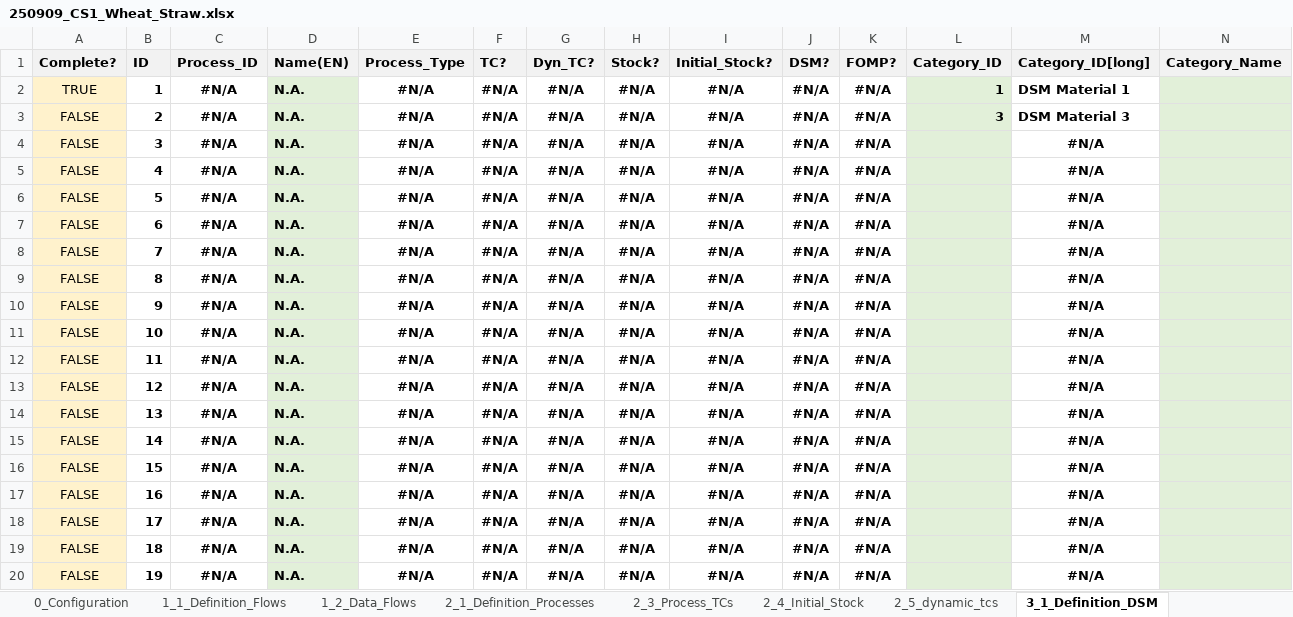
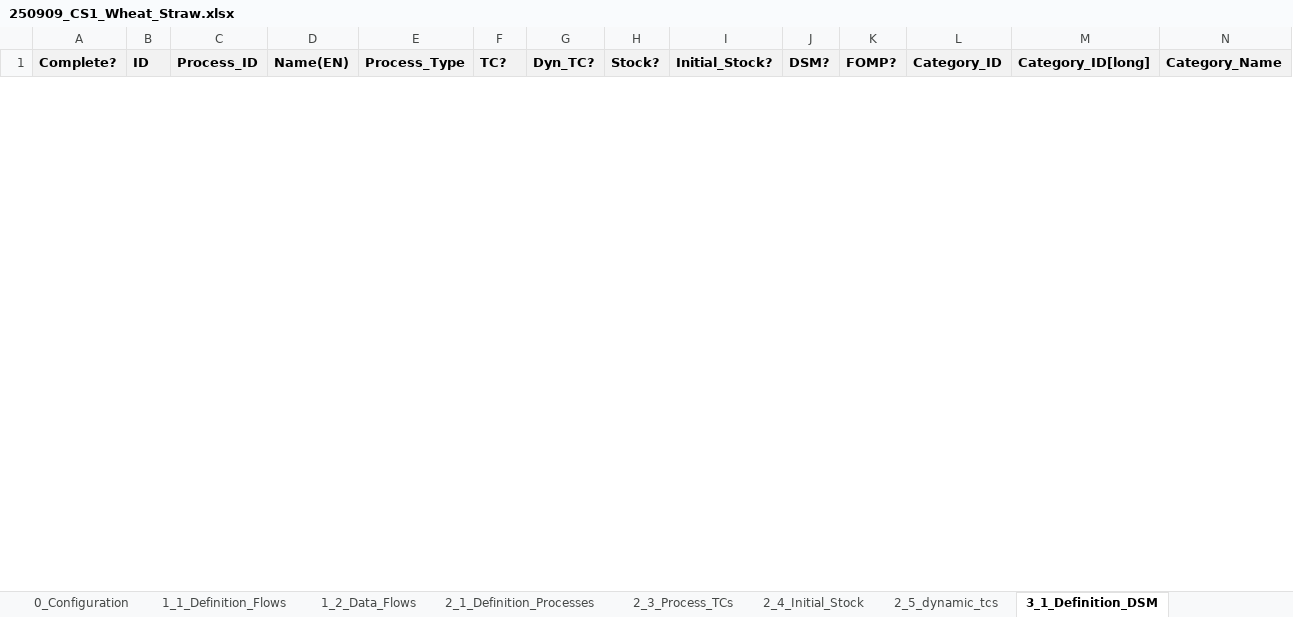
Before and after one commit to JScholz-tech/Biodym_JS, an Excel workbook: biodym_mfa_tool/data/01_input/250909_CS1_Wheat_Straw.xlsx, sheet 3_1_Definition_DSM, drawn as a sheet; only a part is shown; values as stored, in another font and other column widths than the file's, no borders; table styles not drawn; removed rows and columns are numbered as before the commit, all else as after; rows hold the shown columns only; the diff covers the shown part only; the diff names each change by its address in the sheet, - before the commit and + after, or states it on an @@ line.

```diff
--- a/biodym_mfa_tool/data/01_input/250909_CS1_Wheat_Straw.xlsx (sheet 3_1_Definition_DSM)
+++ b/biodym_mfa_tool/data/01_input/250909_CS1_Wheat_Straw.xlsx (sheet 3_1_Definition_DSM)
-row 2: TRUE | 1 | #N/A | N.A. | #N/A | #N/A | #N/A | #N/A | #N/A | #N/A | #N/A | 1 | DSM Material 1
-row 3: FALSE | 2 | #N/A | N.A. | #N/A | #N/A | #N/A | #N/A | #N/A | #N/A | #N/A | 3 | DSM Material 3
-row 4: FALSE | 3 | #N/A | N.A. | #N/A | #N/A | #N/A | #N/A | #N/A | #N/A | #N/A |  | #N/A
-row 5: FALSE | 4 | #N/A | N.A. | #N/A | #N/A | #N/A | #N/A | #N/A | #N/A | #N/A |  | #N/A
-row 6: FALSE | 5 | #N/A | N.A. | #N/A | #N/A | #N/A | #N/A | #N/A | #N/A | #N/A |  | #N/A
-row 7: FALSE | 6 | #N/A | N.A. | #N/A | #N/A | #N/A | #N/A | #N/A | #N/A | #N/A |  | #N/A
-row 8: FALSE | 7 | #N/A | N.A. | #N/A | #N/A | #N/A | #N/A | #N/A | #N/A | #N/A |  | #N/A
-row 9: FALSE | 8 | #N/A | N.A. | #N/A | #N/A | #N/A | #N/A | #N/A | #N/A | #N/A |  | #N/A
-row 10: FALSE | 9 | #N/A | N.A. | #N/A | #N/A | #N/A | #N/A | #N/A | #N/A | #N/A |  | #N/A
-row 11: FALSE | 10 | #N/A | N.A. | #N/A | #N/A | #N/A | #N/A | #N/A | #N/A | #N/A |  | #N/A
-row 12: FALSE | 11 | #N/A | N.A. | #N/A | #N/A | #N/A | #N/A | #N/A | #N/A | #N/A |  | #N/A
-row 13: FALSE | 12 | #N/A | N.A. | #N/A | #N/A | #N/A | #N/A | #N/A | #N/A | #N/A |  | #N/A
-row 14: FALSE | 13 | #N/A | N.A. | #N/A | #N/A | #N/A | #N/A | #N/A | #N/A | #N/A |  | #N/A
-row 15: FALSE | 14 | #N/A | N.A. | #N/A | #N/A | #N/A | #N/A | #N/A | #N/A | #N/A |  | #N/A
-row 16: FALSE | 15 | #N/A | N.A. | #N/A | #N/A | #N/A | #N/A | #N/A | #N/A | #N/A |  | #N/A
-row 17: FALSE | 16 | #N/A | N.A. | #N/A | #N/A | #N/A | #N/A | #N/A | #N/A | #N/A |  | #N/A
-row 18: FALSE | 17 | #N/A | N.A. | #N/A | #N/A | #N/A | #N/A | #N/A | #N/A | #N/A |  | #N/A
-row 19: FALSE | 18 | #N/A | N.A. | #N/A | #N/A | #N/A | #N/A | #N/A | #N/A | #N/A |  | #N/A
-row 20: FALSE | 19 | #N/A | N.A. | #N/A | #N/A | #N/A | #N/A | #N/A | #N/A | #N/A |  | #N/A
```
Also changed, not shown: 50 added rows and 31 removed rows elsewhere in this sheet, sheet 1_2_Data_Flows, sheet 2_5_dynamic_tcs, sheet 2_3_Process_TCs, sheet 1_1_Definition_Flows, sheet 2_4_Initial_Stock, sheet 3_2_Definition_FOMP, 6 more sheets, other sheet tabs, hidden cells, biodym_mfa_tool/data/02_output/mc_results_detailed.xlsx, biodym_mfa_tool/data/02_output/results_scientific_baseline.xlsx, 29 other files.
